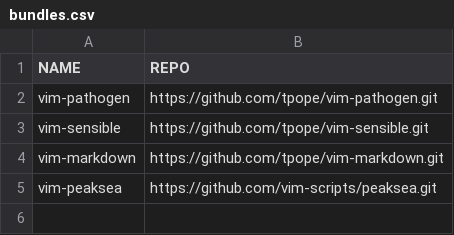
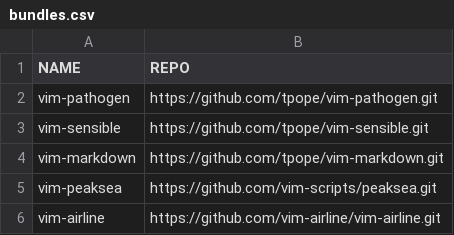
Before and after one commit to 4a4c/dotfiles, a CSV file: vim/bundles.csv, drawn as a sheet.

Commit message:
vim-airline

```diff
--- a/vim/bundles.csv
+++ b/vim/bundles.csv
@@ -5 +5,2 @@ vim-markdown,https://github.com/tpope/vim-markdown.git
 vim-peaksea,https://github.com/vim-scripts/peaksea.git
+vim-airline,https://github.com/vim-airline/vim-airline.git
```
Also changed, not shown: 1 other file.
